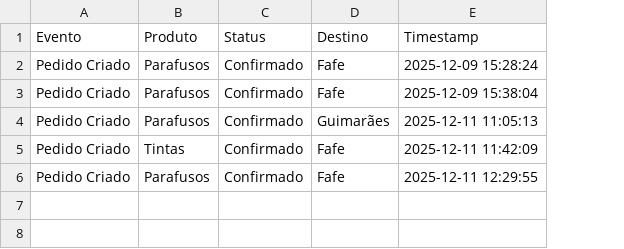
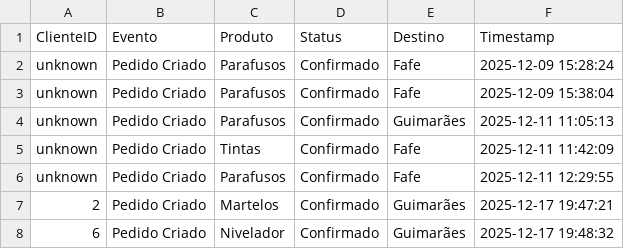
Before and after one commit to alexafrederico-ctrl/PlataformaGestao_Servicos, a CSV file: trabalhosIndividuais/eventos_pedido.csv, drawn as a sheet; the diff names each change by its address in the sheet, - before the commit and + after, or states it on an @@ line.

```diff
--- a/trabalhosIndividuais/eventos_pedido.csv
+++ b/trabalhosIndividuais/eventos_pedido.csv
+column A (ClienteID), rows 2-6: all unknown
+row 7: 2 | Pedido Criado | Martelos | Confirmado | Guimarães | 2025-12-17 19:47:21
+row 8: 6 | Pedido Criado | Nivelador | Confirmado | Guimarães | 2025-12-17 19:48:32
```
Also changed, not shown: trabalhosIndividuais/mensagens.csv, trabalhosIndividuais/pedidos.csv, 2 other files.
